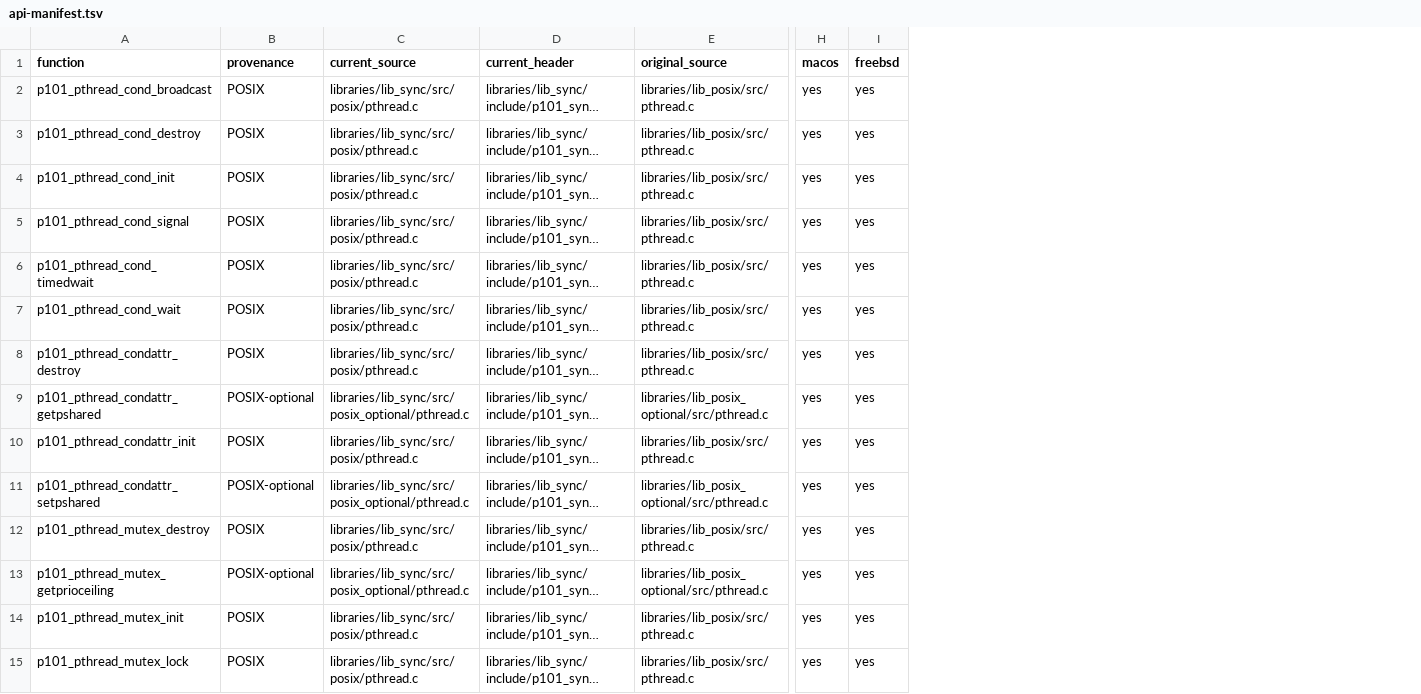
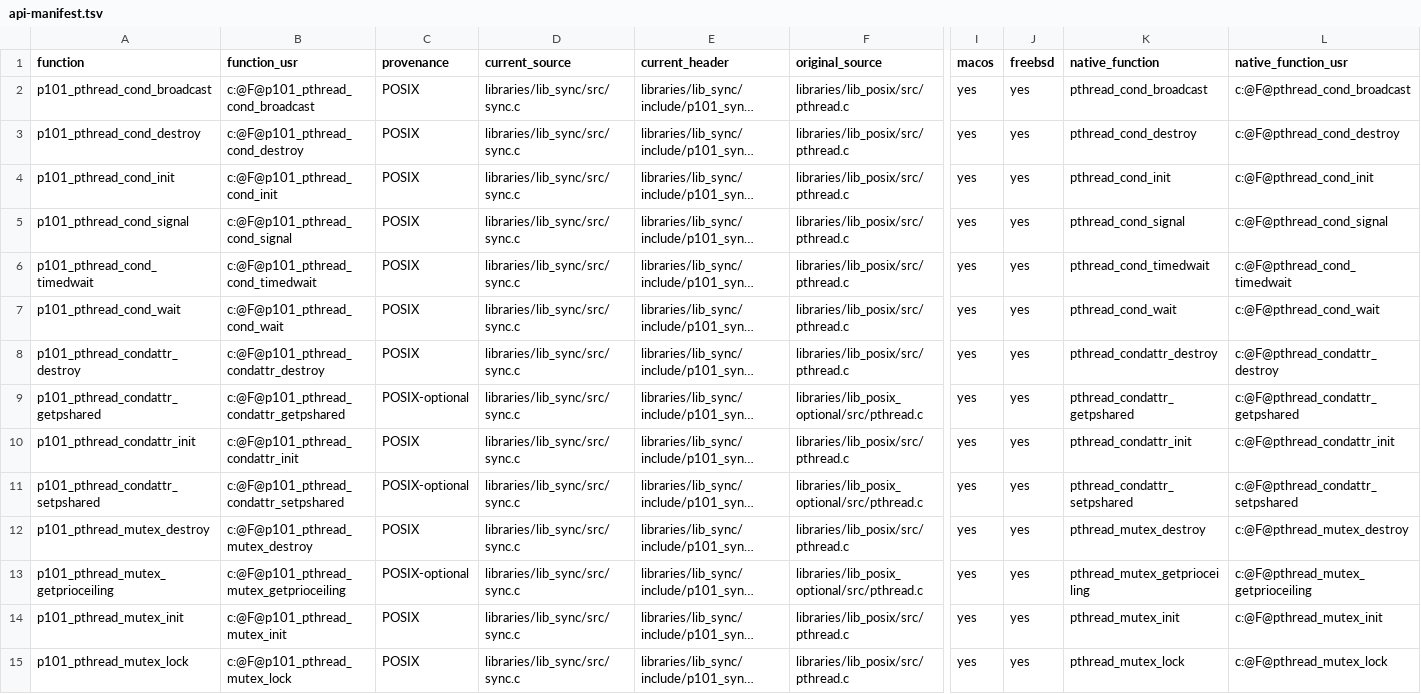
Before and after one commit to programming101dev/lib_sync, a TSV file: api-manifest.tsv, drawn as a sheet; only a part is shown, gaps mark what is left out; long unchanged cells end in …; addresses are those after the commit; the diff covers the shown part only; the diff names each change by its address in the sheet, - before the commit and + after, or states it on an @@ line.

Commit message:
Flatten source layout and strengthen contracts

```diff
--- a/api-manifest.tsv
+++ b/api-manifest.tsv
+column B (function_usr), rows 2-15: c:@F@p101_pthread_cond_broadcast | c:@F@p101_pthread_cond_destroy | c:@F@p101_pthread_cond_init | c:@F@p101_pthread_cond_signal | c:@F@p101_pthread_cond_timedwait | c:@F@p101_pthread_cond_wait | c:@F@p101_pthread_condattr_destroy | c:@F@p101_pthread_condattr_getpshared | c:@F@p101_pthread_condattr_init | c:@F@p101_pthread_condattr_setpshared | c:@F@p101_pthread_mutex_destroy | c:@F@p101_pthread_mutex_getprioceiling | c:@F@p101_pthread_mutex_init | c:@F@p101_pthread_mutex_lock
+column K (native_function), rows 2-15: pthread_cond_broadcast | pthread_cond_destroy | pthread_cond_init | pthread_cond_signal | pthread_cond_timedwait | pthread_cond_wait | pthread_condattr_destroy | pthread_condattr_getpshared | pthread_condattr_init | pthread_condattr_setpshared | pthread_mutex_destroy | pthread_mutex_getprioceiling | pthread_mutex_init | pthread_mutex_lock
+column L (native_function_usr), rows 2-15: c:@F@pthread_cond_broadcast | c:@F@pthread_cond_destroy | c:@F@pthread_cond_init | c:@F@pthread_cond_signal | c:@F@pthread_cond_timedwait | c:@F@pthread_cond_wait | c:@F@pthread_condattr_destroy | c:@F@pthread_condattr_getpshared | c:@F@pthread_condattr_init | c:@F@pthread_condattr_setpshared | c:@F@pthread_mutex_destroy | c:@F@pthread_mutex_getprioceiling | c:@F@pthread_mutex_init | c:@F@pthread_mutex_lock
-D2:D8 (current_source): libraries/lib_sync/src/posix/pthread.c
+D2:D8 (current_source): libraries/lib_sync/src/sync.c
-D9 (current_source): libraries/lib_sync/src/posix_optional/pthread.c
+D9 (current_source): libraries/lib_sync/src/sync.c
-D10 (current_source): libraries/lib_sync/src/posix/pthread.c
+D10 (current_source): libraries/lib_sync/src/sync.c
-D11 (current_source): libraries/lib_sync/src/posix_optional/pthread.c
+D11 (current_source): libraries/lib_sync/src/sync.c
-D12 (current_source): libraries/lib_sync/src/posix/pthread.c
+D12 (current_source): libraries/lib_sync/src/sync.c
-D13 (current_source): libraries/lib_sync/src/posix_optional/pthread.c
+D13 (current_source): libraries/lib_sync/src/sync.c
-D14:D15 (current_source): libraries/lib_sync/src/posix/pthread.c
+D14:D15 (current_source): libraries/lib_sync/src/sync.c
```
Also changed, not shown: 31 edited cells elsewhere in this file, 7 other files.
